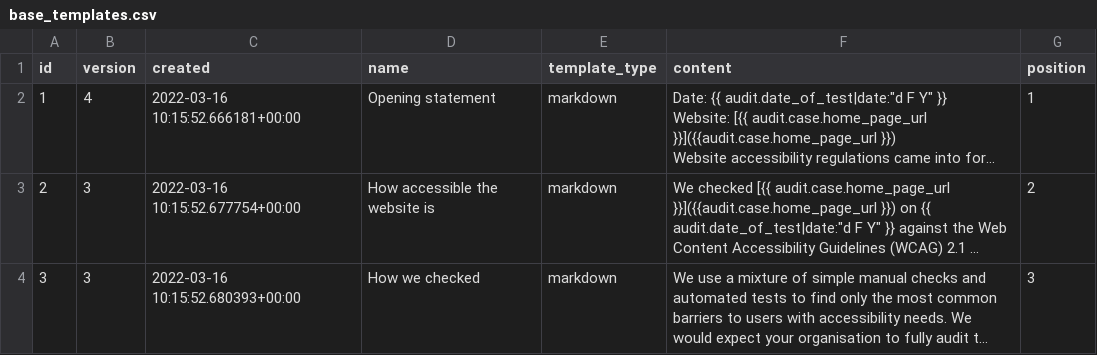
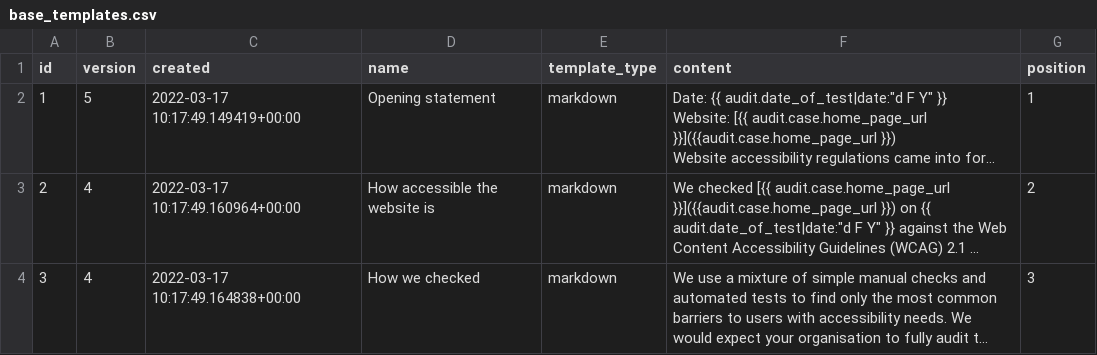
Before and after one commit to alphagov/accessibility-monitoring-platform, a CSV file: accessibility_monitoring_platform/apps/reports/management/commands/base_templates.csv, drawn as a sheet; only a part is shown; long unchanged cells end in …; the diff covers the shown part only; the diff names each change by its address in the sheet, - before the commit and + after, or states it on an @@ line.

```diff
--- a/accessibility_monitoring_platform/apps/reports/management/commands/base_templates.csv
+++ b/accessibility_monitoring_platform/apps/reports/management/commands/base_templates.csv
-B2 (version): 4
+B2 (version): 5
-C2 (created): 2022-03-16 10:15:52.666181+00:00
+C2 (created): 2022-03-17 10:17:49.149419+00:00
-B3:B4 (version): 3
+B3:B4 (version): 4
-C3 (created): 2022-03-16 10:15:52.677754+00:00
+C3 (created): 2022-03-17 10:17:49.160964+00:00
-C4 (created): 2022-03-16 10:15:52.680393+00:00
+C4 (created): 2022-03-17 10:17:49.164838+00:00
```
Also changed, not shown: 16 edited cells elsewhere in this file, 8 other files.
